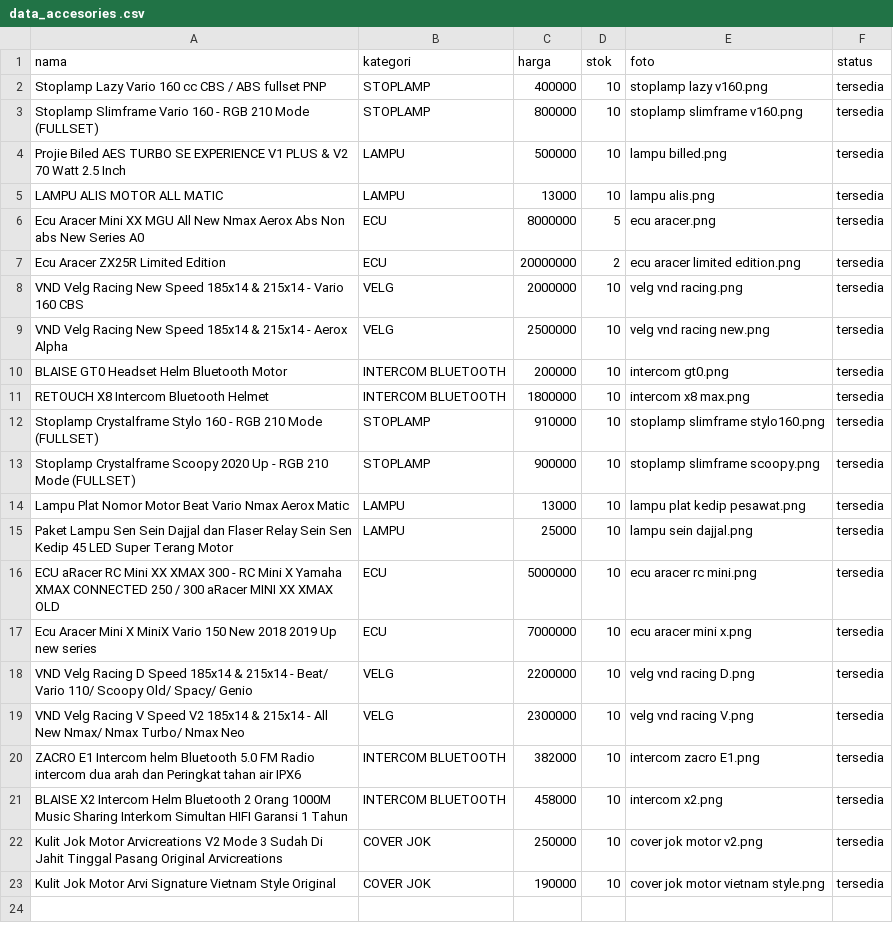
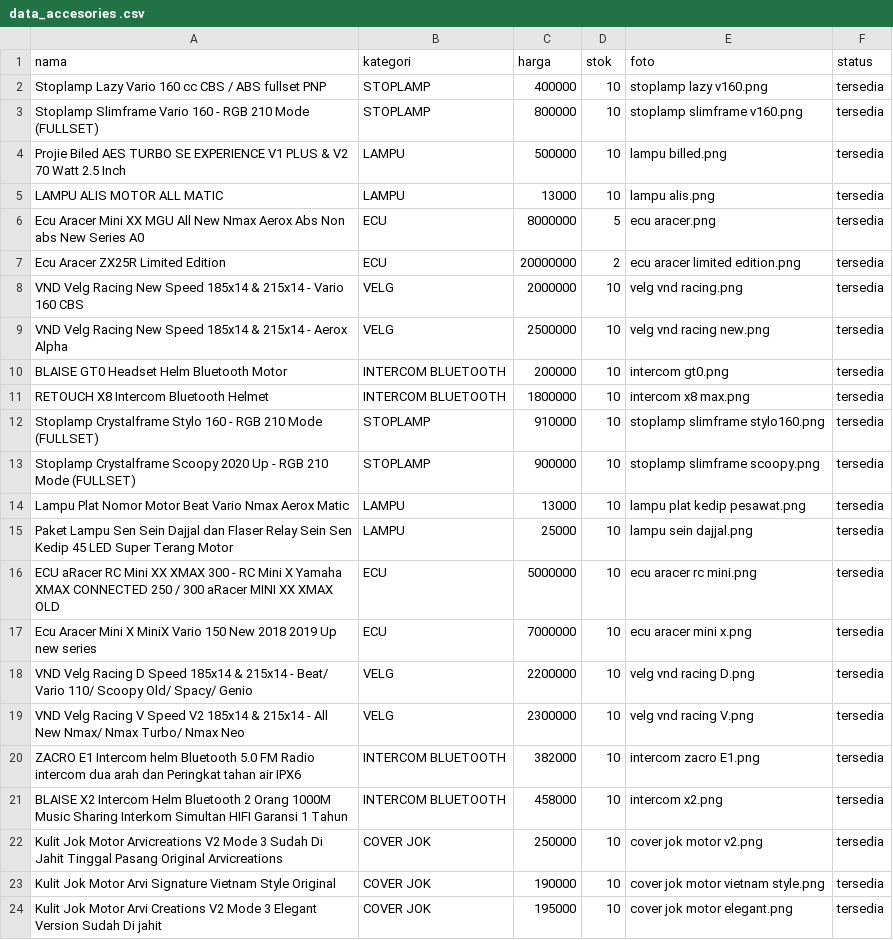
Before and after one commit to 1235sa/variasi-motor-, a CSV file: data_accesories .csv, drawn as a sheet; the diff names each change by its address in the sheet, - before the commit and + after, or states it on an @@ line.

Commit message:
Update data_accesories .csv

```diff
--- a/data_accesories .csv
+++ b/data_accesories .csv
+row 24: Kulit Jok Motor Arvi Creations V2 Mode 3 Elegant Version Sudah Di jahit | COVER JOK | 195000 | 10 | cover jok motor elegant.png | tersedia
```
